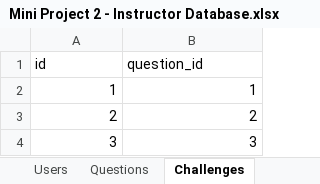
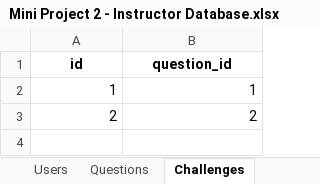
Before and after one commit to Arunprakash-21/MP2, an Excel workbook: Mini Project 2 - Instructor Database.xlsx, sheet Challenges, drawn as a sheet; values as stored, in another font and other column widths than the file's, no borders; the diff names each change by its address in the sheet, - before the commit and + after, or states it on an @@ line.

```diff
--- a/Mini Project 2 - Instructor Database.xlsx (sheet Challenges)
+++ b/Mini Project 2 - Instructor Database.xlsx (sheet Challenges)
@@ A1:B1 bold: off → on, alignment: left → center @@
-row 4: 3 | 3
```
Also changed, not shown: sheet Questions, sheet Users, sheet Timerecord, sheet Challenge-Users, 3 other files.
